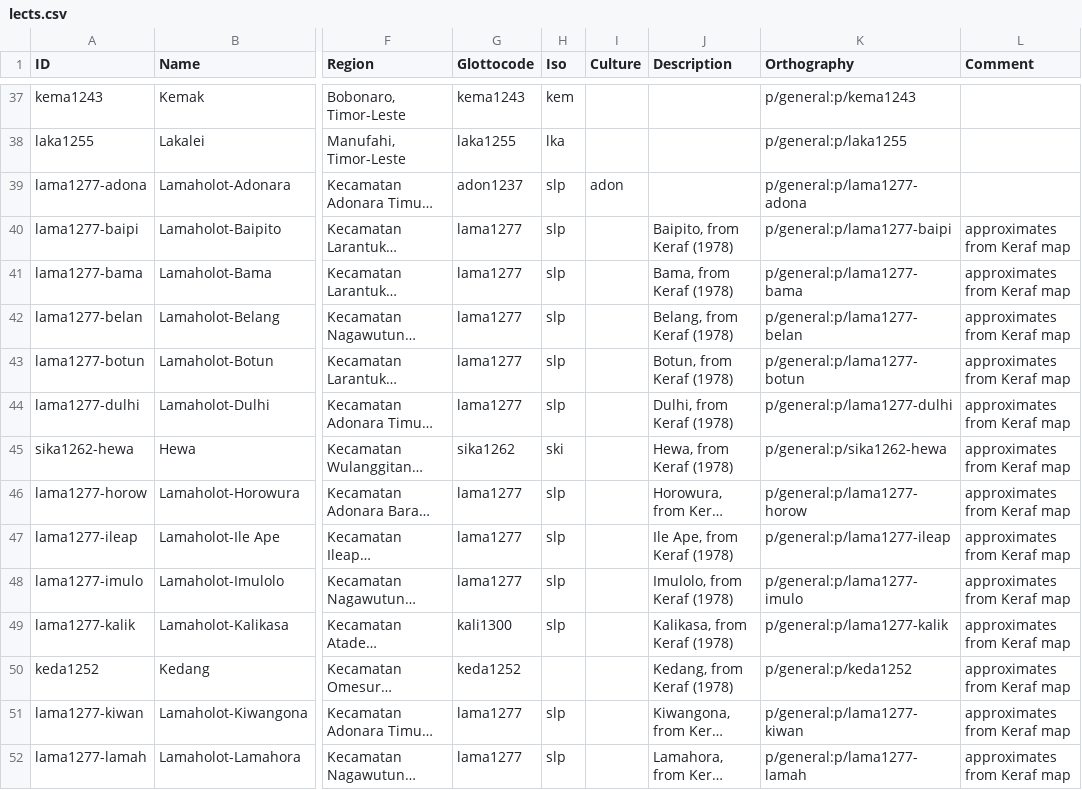
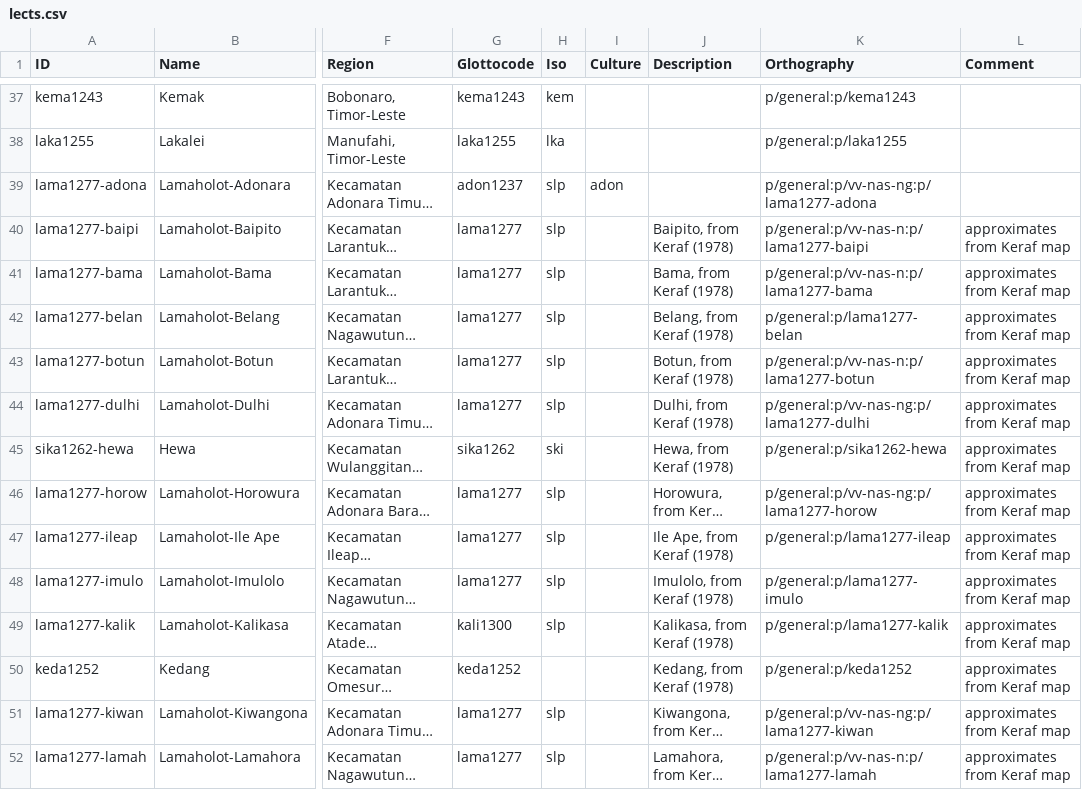
Before and after one commit to xrotwang/lexirumah-data, a CSV file: cldf/lects.csv, drawn as a sheet; only a part is shown, gaps mark what is left out; long unchanged cells end in …; the diff covers the shown part only; the diff names each change by its address in the sheet, - before the commit and + after, or states it on an @@ line.

Commit message:
Update lects.csv

```diff
--- a/cldf/lects.csv
+++ b/cldf/lects.csv
-K39 (Orthography): p/general:p/lama1277-adona
+K39 (Orthography): p/general:p/vv-nas-ng:p/lama1277-adona
-K40 (Orthography): p/general:p/lama1277-baipi
+K40 (Orthography): p/general:p/vv-nas-n:p/lama1277-baipi
-K41 (Orthography): p/general:p/lama1277-bama
+K41 (Orthography): p/general:p/vv-nas-n:p/lama1277-bama
-K43 (Orthography): p/general:p/lama1277-botun
+K43 (Orthography): p/general:p/vv-nas-n:p/lama1277-botun
-K44 (Orthography): p/general:p/lama1277-dulhi
+K44 (Orthography): p/general:p/vv-nas-ng:p/lama1277-dulhi
-K46 (Orthography): p/general:p/lama1277-horow
+K46 (Orthography): p/general:p/vv-nas-ng:p/lama1277-horow
-K51 (Orthography): p/general:p/lama1277-kiwan
+K51 (Orthography): p/general:p/vv-nas-ng:p/lama1277-kiwan
-K52 (Orthography): p/general:p/lama1277-lamah
+K52 (Orthography): p/general:p/vv-nas-n:p/lama1277-lamah
```
Also changed, not shown: 18 edited cells elsewhere in this file.
